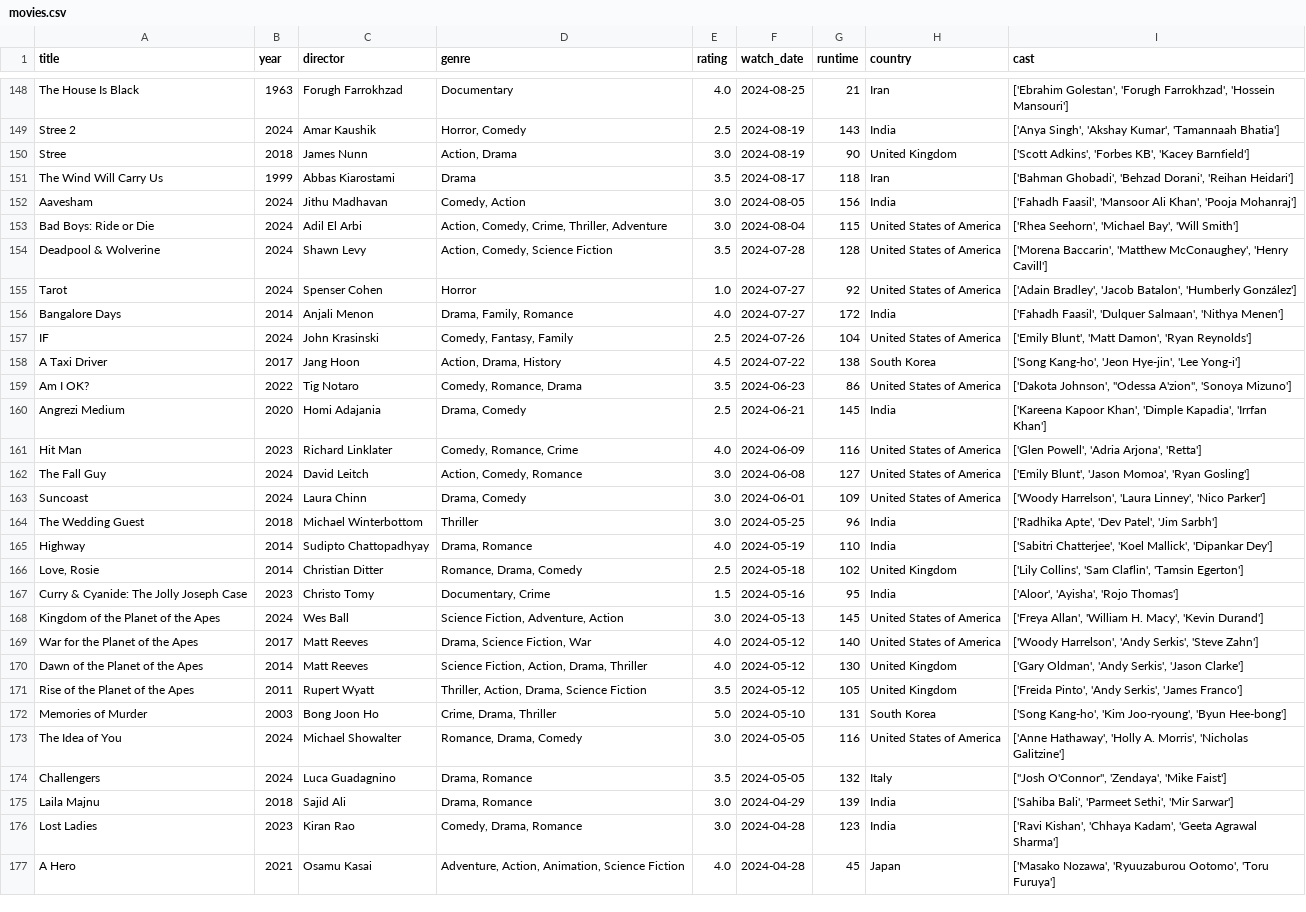
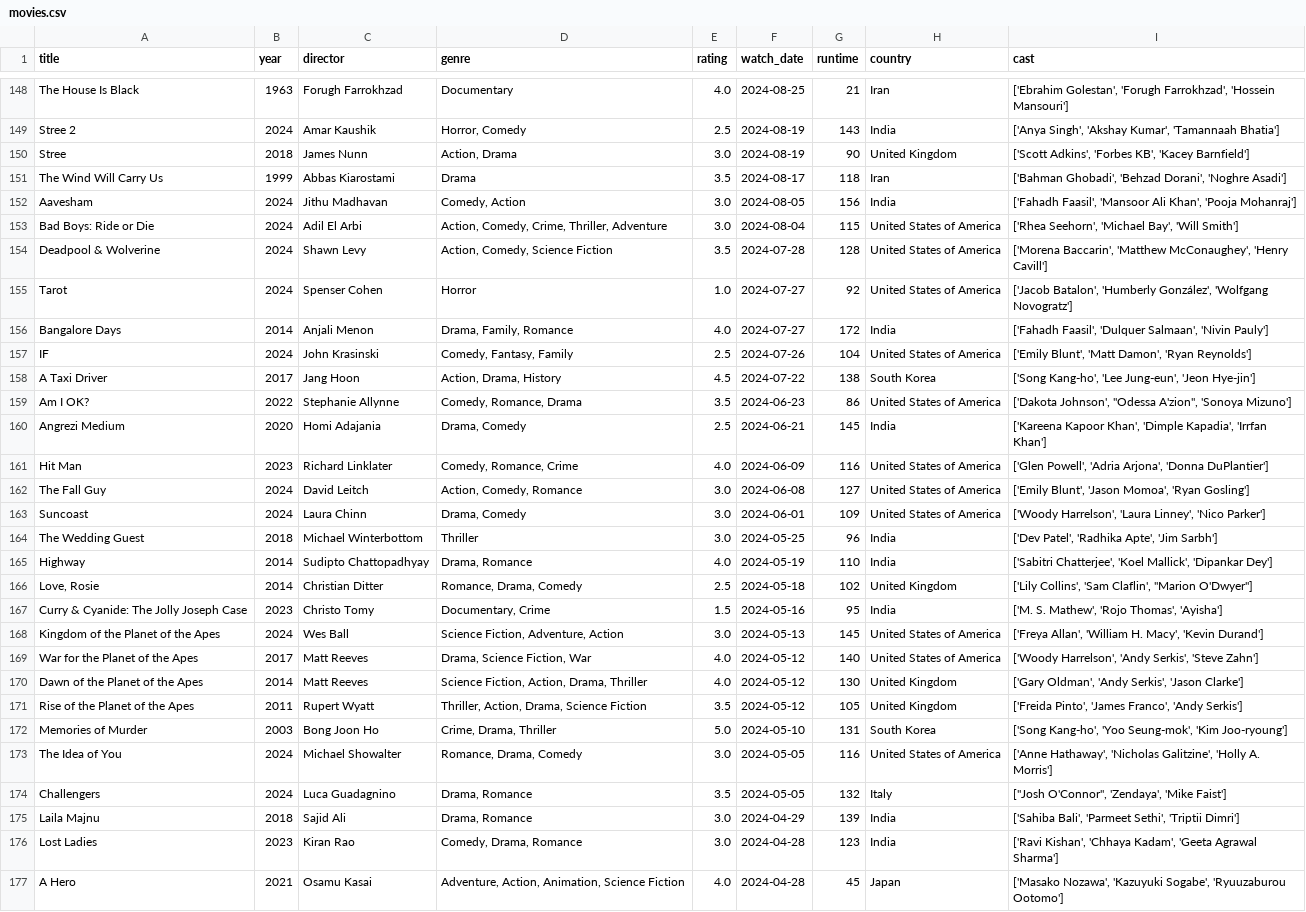
Before and after one commit to sarthakk88/letterboxd-wrapped, a CSV file: data/movies.csv, drawn as a sheet; only a part is shown, gaps mark what is left out; the diff covers the shown part only; the diff names each change by its address in the sheet, - before the commit and + after, or states it on an @@ line.

```diff
--- a/data/movies.csv
+++ b/data/movies.csv
-I151 (cast): …'Behzad Dorani', 'Reihan Heidari']
+I151 (cast): …'Behzad Dorani', 'Noghre Asadi']
-I155 (cast): ['Adain Bradley', 'Jacob Batalon', 'Humberly González']
+I155 (cast): ['Jacob Batalon', 'Humberly González', 'Wolfgang Novogratz']
-I156 (cast): …'Dulquer Salmaan', 'Nithya Menen']
+I156 (cast): …'Dulquer Salmaan', 'Nivin Pauly']
-I158 (cast): ['Song Kang-ho', 'Jeon Hye-jin', 'Lee Yong-i']
+I158 (cast): ['Song Kang-ho', 'Lee Jung-eun', 'Jeon Hye-jin']
-C159 (director): Tig Notaro
+C159 (director): Stephanie Allynne
-I161 (cast): …'Adria Arjona', 'Retta']
+I161 (cast): …'Adria Arjona', 'Donna DuPlantier']
-I164 (cast): ['Radhika Apte', 'Dev Patel', 'Jim Sarbh']
+I164 (cast): ['Dev Patel', 'Radhika Apte', 'Jim Sarbh']
-I166 (cast): …'Sam Claflin', 'Tamsin Egerton']
+I166 (cast): …'Sam Claflin', "Marion O'Dwyer"]
-I167 (cast): ['Aloor', 'Ayisha', 'Rojo Thomas']
+I167 (cast): ['M. S. Mathew', 'Rojo Thomas', 'Ayisha']
-I171 (cast): ['Freida Pinto', 'Andy Serkis', 'James Franco']
+I171 (cast): ['Freida Pinto', 'James Franco', 'Andy Serkis']
-I172 (cast): ['Song Kang-ho', 'Kim Joo-ryoung', 'Byun Hee-bong']
+I172 (cast): ['Song Kang-ho', 'Yoo Seung-mok', 'Kim Joo-ryoung']
-I173 (cast): ['Anne Hathaway', 'Holly A. Morris', 'Nicholas Galitzine']
+I173 (cast): ['Anne Hathaway', 'Nicholas Galitzine', 'Holly A. Morris']
-I175 (cast): …'Parmeet Sethi', 'Mir Sarwar']
+I175 (cast): …'Parmeet Sethi', 'Triptii Dimri']
-I177 (cast): ['Masako Nozawa', 'Ryuuzaburou Ootomo', 'Toru Furuya']
+I177 (cast): ['Masako Nozawa', 'Kazuyuki Sogabe', 'Ryuuzaburou Ootomo']
```
Also changed, not shown: 115 edited cells elsewhere in this file, 1 other file.
